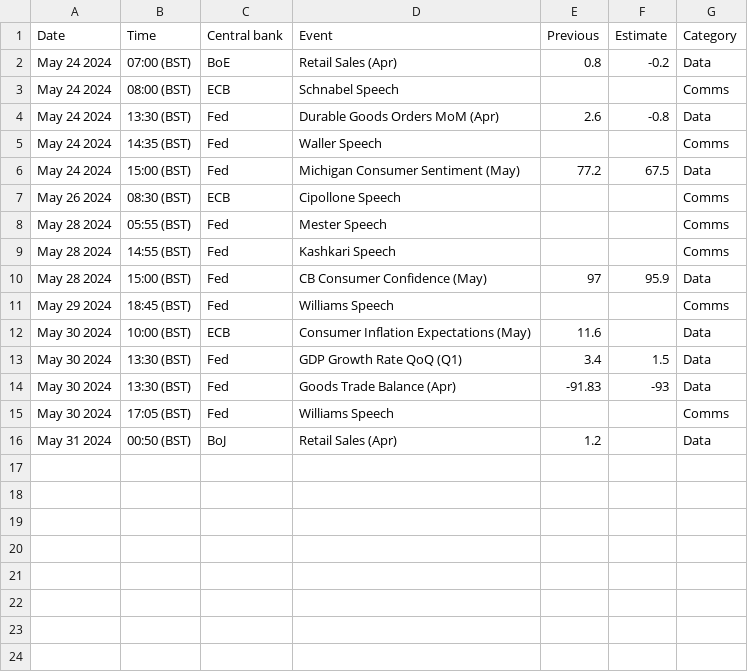
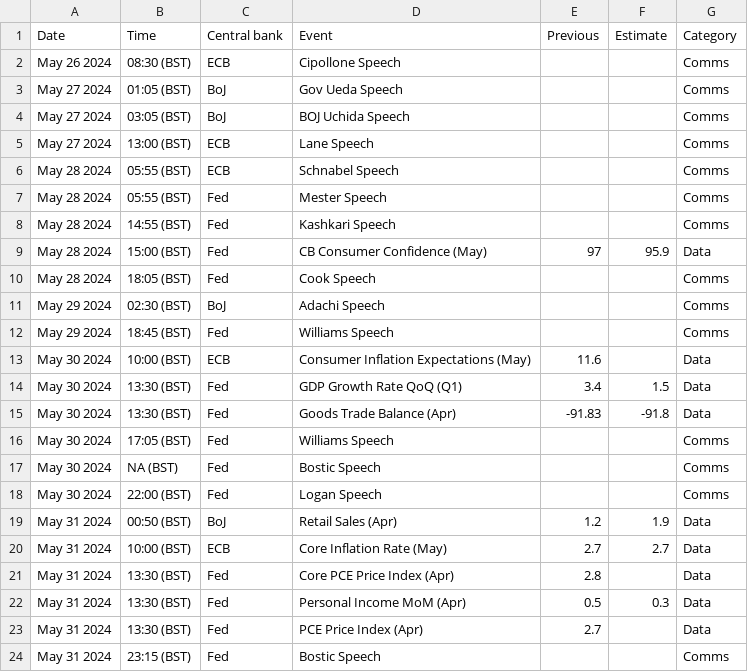
Before and after one commit to jhsuss/actions-pipeline-template, a CSV file: dist/calendar_this_week.csv, drawn as a sheet.

```diff
--- a/dist/calendar_this_week.csv
+++ b/dist/calendar_this_week.csv
@@ -1,8 +1,7 @@
 Date,Time,Central bank,Event,Previous,Estimate,Category
-May 24 2024,07:00 (BST),BoE,Retail Sales (Apr),0.8,-0.2,Data
-May 24 2024,08:00 (BST),ECB,Schnabel Speech,,,Comms
-May 24 2024,13:30 (BST),Fed,Durable Goods Orders MoM (Apr),2.6,-0.8,Data
-May 24 2024,14:35 (BST),Fed,Waller Speech,,,Comms
-May 24 2024,15:00 (BST),Fed,Michigan Consumer Sentiment (May),77.2,67.5,Data
 May 26 2024,08:30 (BST),ECB,Cipollone Speech,,,Comms
+May 27 2024,01:05 (BST),BoJ,Gov Ueda Speech,,,Comms
+May 27 2024,03:05 (BST),BoJ,BOJ Uchida Speech,,,Comms
+May 27 2024,13:00 (BST),ECB,Lane Speech,,,Comms
+May 28 2024,05:55 (BST),ECB,Schnabel Speech,,,Comms
 May 28 2024,05:55 (BST),Fed,Mester Speech,,,Comms
@@ -10,2 +9,4 @@ May 28 2024,14:55 (BST),Fed,Kashkari Speech,,,Comms
 May 28 2024,15:00 (BST),Fed,CB Consumer Confidence (May),97,95.9,Data
+May 28 2024,18:05 (BST),Fed,Cook Speech,,,Comms
+May 29 2024,02:30 (BST),BoJ,Adachi Speech,,,Comms
 May 29 2024,18:45 (BST),Fed,Williams Speech,,,Comms
@@ -13,4 +14,11 @@ May 30 2024,10:00 (BST),ECB,Consumer Inflation Expectations (May),11.6,,Data
 May 30 2024,13:30 (BST),Fed,GDP Growth Rate QoQ (Q1),3.4,1.5,Data
-May 30 2024,13:30 (BST),Fed,Goods Trade Balance (Apr),-91.83,-93,Data
+May 30 2024,13:30 (BST),Fed,Goods Trade Balance (Apr),-91.83,-91.8,Data
 May 30 2024,17:05 (BST),Fed,Williams Speech,,,Comms
-May 31 2024,00:50 (BST),BoJ,Retail Sales (Apr),1.2,,Data
+May 30 2024,NA (BST),Fed,Bostic Speech,,,Comms
+May 30 2024,22:00 (BST),Fed,Logan Speech,,,Comms
+May 31 2024,00:50 (BST),BoJ,Retail Sales (Apr),1.2,1.9,Data
+May 31 2024,10:00 (BST),ECB,Core Inflation Rate (May),2.7,2.7,Data
+May 31 2024,13:30 (BST),Fed,Core PCE Price Index (Apr),2.8,,Data
+May 31 2024,13:30 (BST),Fed,Personal Income MoM (Apr),0.5,0.3,Data
+May 31 2024,13:30 (BST),Fed,PCE Price Index (Apr),2.7,,Data
+May 31 2024,23:15 (BST),Fed,Bostic Speech,,,Comms
```
Also changed, not shown: 1 other file.
